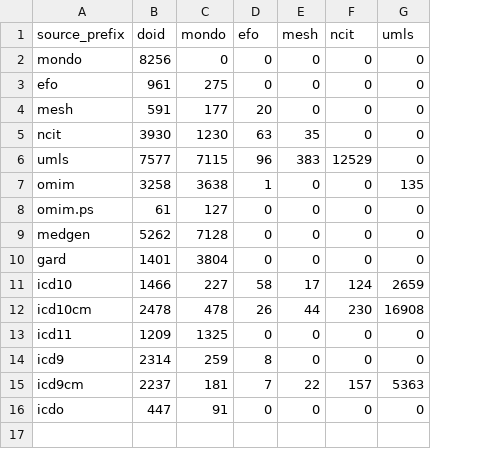
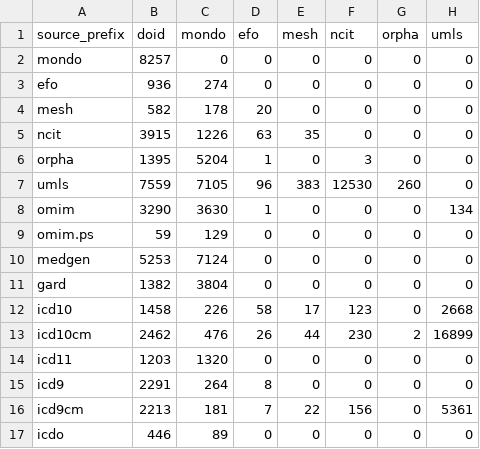
Before and after one commit to buzgalbraith/semra, a TSV file: landscape/disease/priority_counts.tsv, drawn as a sheet; addresses are those after the commit; the diff names each change by its address in the sheet, - before the commit and + after, or states it on an @@ line.

```diff
--- a/landscape/disease/priority_counts.tsv
+++ b/landscape/disease/priority_counts.tsv
+column G (orpha), rows 2-5: all 0; rows 7-17: 260 | 0 | 0 | 0 | 0 | 0 | 2 | 0 | 0 | 0 | 0
-B2 (doid): 8256
+B2 (doid): 8257
-B3 (doid): 961
+B3 (doid): 936
-C3 (mondo): 275
+C3 (mondo): 274
-B4 (doid): 591
+B4 (doid): 582
-C4 (mondo): 177
+C4 (mondo): 178
-B5 (doid): 3930
+B5 (doid): 3915
-C5 (mondo): 1230
+C5 (mondo): 1226
+row 6: orpha | 1395 | 5204 | 1 | 0 | 3 | 0 | 0
-B7 (doid): 7577
+B7 (doid): 7559
-C7 (mondo): 7115
+C7 (mondo): 7105
-F7 (ncit): 12529
+F7 (ncit): 12530
-B8 (doid): 3258
+B8 (doid): 3290
-C8 (mondo): 3638
+C8 (mondo): 3630
-H8 (umls): 135
+H8 (umls): 134
-B9 (doid): 61
+B9 (doid): 59
-C9 (mondo): 127
+C9 (mondo): 129
-B10 (doid): 5262
+B10 (doid): 5253
-C10 (mondo): 7128
+C10 (mondo): 7124
-B11 (doid): 1401
+B11 (doid): 1382
-B12 (doid): 1466
+B12 (doid): 1458
-C12 (mondo): 227
+C12 (mondo): 226
-F12 (ncit): 124
+F12 (ncit): 123
-H12 (umls): 2659
+H12 (umls): 2668
-B13 (doid): 2478
+B13 (doid): 2462
-C13 (mondo): 478
+C13 (mondo): 476
-H13 (umls): 16908
+H13 (umls): 16899
-B14 (doid): 1209
+B14 (doid): 1203
-C14 (mondo): 1325
+C14 (mondo): 1320
-B15 (doid): 2314
+B15 (doid): 2291
-C15 (mondo): 259
+C15 (mondo): 264
-B16 (doid): 2237
+B16 (doid): 2213
-F16 (ncit): 157
+F16 (ncit): 156
-H16 (umls): 5363
+H16 (umls): 5361
-B17 (doid): 447
+B17 (doid): 446
-C17 (mondo): 91
+C17 (mondo): 89
```
Also changed, not shown: landscape/disease/processed_counts.tsv, landscape/disease/raw_counts.tsv, 9 other files.
